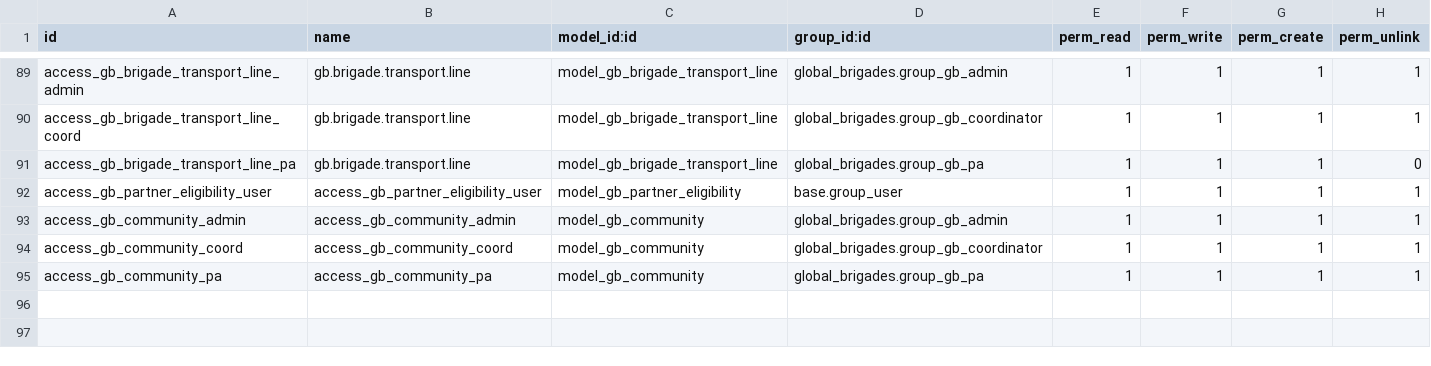
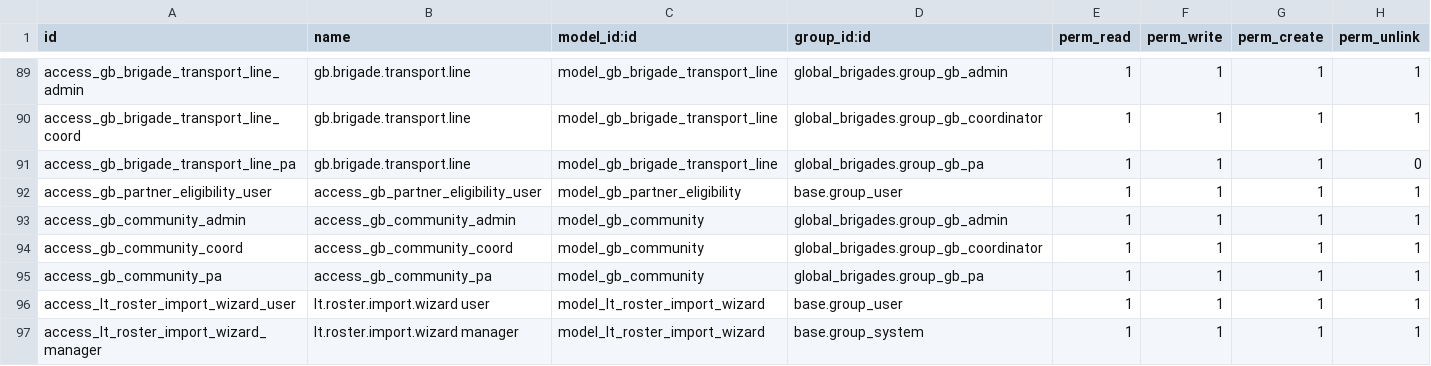
Before and after one commit to odoolargotek/SILO-GB, a CSV file: global_brigades/security/ir.model.access.csv, drawn as a sheet; only a part is shown, gaps mark what is left out.

Commit message:
wizzard de carga en excel

```diff
--- a/global_brigades/security/ir.model.access.csv
+++ b/global_brigades/security/ir.model.access.csv
@@ -95 +95,3 @@ access_gb_community_coord,access_gb_community_coord,model_gb_community,global_br
 access_gb_community_pa,access_gb_community_pa,model_gb_community,global_brigades.group_gb_pa,1,1,1,1
+access_lt_roster_import_wizard_user,lt.roster.import.wizard user,model_lt_roster_import_wizard,base.group_user,1,1,1,1
+access_lt_roster_import_wizard_manager,lt.roster.import.wizard manager,model_lt_roster_import_wizard,base.group_system,1,1,1,1
```
Also changed, not shown: 7 other files.
